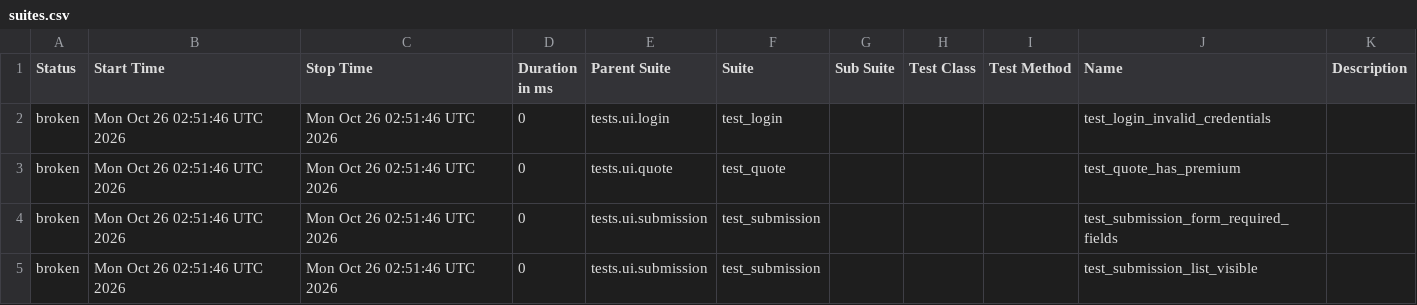
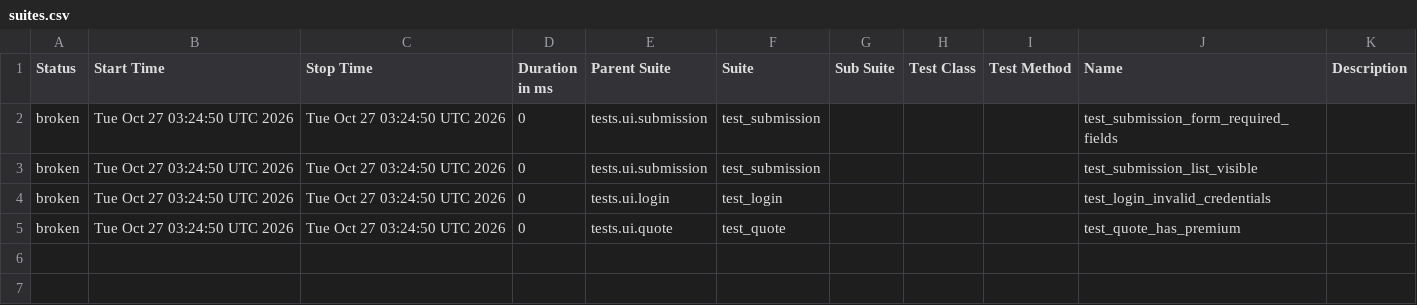
Before and after one commit to DilipAle/rng_ui_tests, a CSV file: agency-height/data/suites.csv, drawn as a sheet.

```diff
--- a/agency-height/data/suites.csv
+++ b/agency-height/data/suites.csv
@@ -1,5 +1,5 @@
 "Status","Start Time","Stop Time","Duration in ms","Parent Suite","Suite","Sub Suite","Test Class","Test Method","Name","Description"
-"broken","Mon Oct 26 02:51:46 UTC 2026","Mon Oct 26 02:51:46 UTC 2026","0","tests.ui.login","test_login","","","","test_login_invalid_credentials",""
-"broken","Mon Oct 26 02:51:46 UTC 2026","Mon Oct 26 02:51:46 UTC 2026","0","tests.ui.quote","test_quote","","","","test_quote_has_premium",""
-"broken","Mon Oct 26 02:51:46 UTC 2026","Mon Oct 26 02:51:46 UTC 2026","0","tests.ui.submission","test_submission","","","","test_submission_form_required_fields",""
-"broken","Mon Oct 26 02:51:46 UTC 2026","Mon Oct 26 02:51:46 UTC 2026","0","tests.ui.submission","test_submission","","","","test_submission_list_visible",""
+"broken","Tue Oct 27 03:24:50 UTC 2026","Tue Oct 27 03:24:50 UTC 2026","0","tests.ui.submission","test_submission","","","","test_submission_form_required_fields",""
+"broken","Tue Oct 27 03:24:50 UTC 2026","Tue Oct 27 03:24:50 UTC 2026","0","tests.ui.submission","test_submission","","","","test_submission_list_visible",""
+"broken","Tue Oct 27 03:24:50 UTC 2026","Tue Oct 27 03:24:50 UTC 2026","0","tests.ui.login","test_login","","","","test_login_invalid_credentials",""
+"broken","Tue Oct 27 03:24:50 UTC 2026","Tue Oct 27 03:24:50 UTC 2026","0","tests.ui.quote","test_quote","","","","test_quote_has_premium",""
```
Also changed, not shown: 28 other files.
